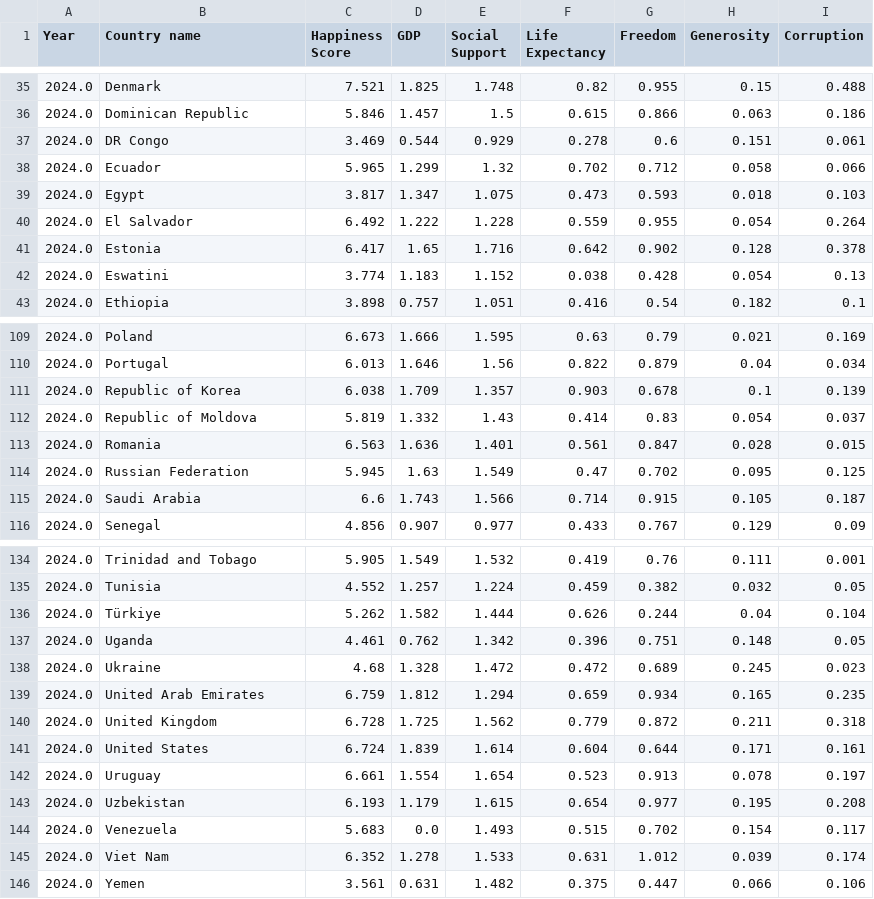
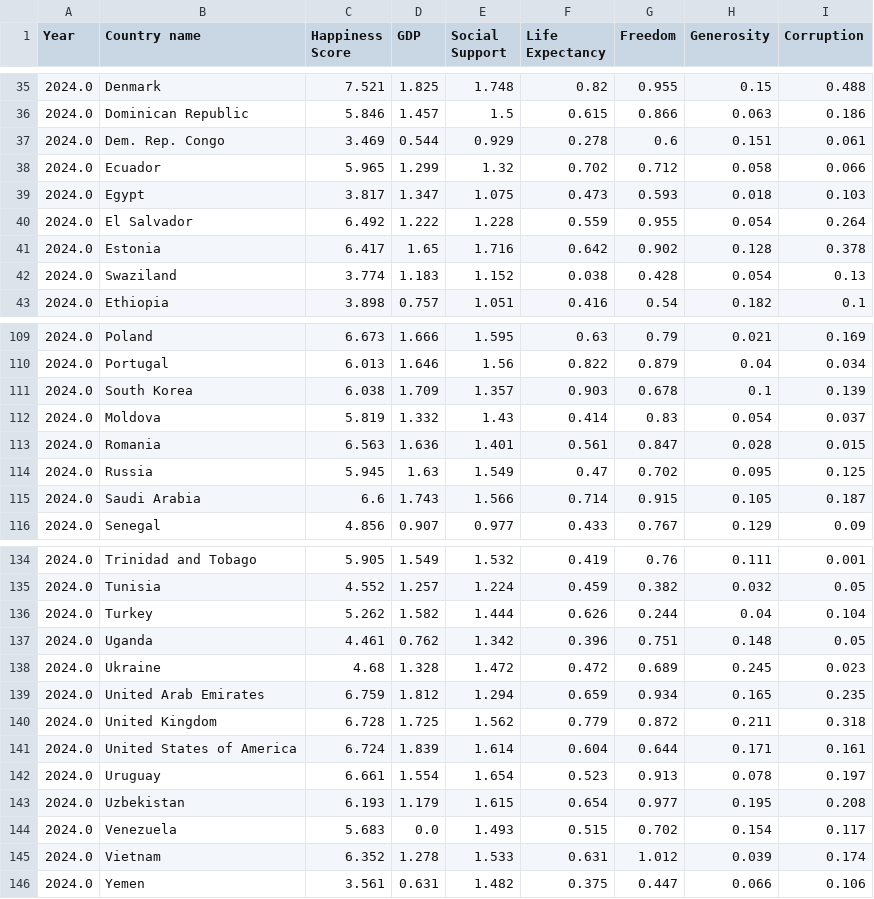
Before and after one commit to Zhang-Charlie/InfoVisAssignmentDataSet, a CSV file: WHR25_Data_clean.csv, drawn as a sheet; only a part is shown, gaps mark what is left out; the diff covers the shown part only.

Commit message:
Updated the Data Cleaning

```diff
--- a/WHR25_Data_clean.csv
+++ b/WHR25_Data_clean.csv
@@ -36,3 +36,3 @@ Year,Country name,Happiness Score,GDP,Social Support,Life Expectancy,Freedom,Gen
 2024.0,Dominican Republic,5.846,1.457,1.5,0.615,0.866,0.063,0.186
-2024.0,DR Congo,3.469,0.544,0.929,0.278,0.6,0.151,0.061
+2024.0,Dem. Rep. Congo,3.469,0.544,0.929,0.278,0.6,0.151,0.061
 2024.0,Ecuador,5.965,1.299,1.32,0.702,0.712,0.058,0.066
@@ -41,3 +41,3 @@ Year,Country name,Happiness Score,GDP,Social Support,Life Expectancy,Freedom,Gen
 2024.0,Estonia,6.417,1.65,1.716,0.642,0.902,0.128,0.378
-2024.0,Eswatini,3.774,1.183,1.152,0.038,0.428,0.054,0.13
+2024.0,Swaziland,3.774,1.183,1.152,0.038,0.428,0.054,0.13
 2024.0,Ethiopia,3.898,0.757,1.051,0.416,0.54,0.182,0.1
@@ -110,6 +110,6 @@ Year,Country name,Happiness Score,GDP,Social Support,Life Expectancy,Freedom,Gen
 2024.0,Portugal,6.013,1.646,1.56,0.822,0.879,0.04,0.034
-2024.0,Republic of Korea,6.038,1.709,1.357,0.903,0.678,0.1,0.139
-2024.0,Republic of Moldova,5.819,1.332,1.43,0.414,0.83,0.054,0.037
+2024.0,South Korea,6.038,1.709,1.357,0.903,0.678,0.1,0.139
+2024.0,Moldova,5.819,1.332,1.43,0.414,0.83,0.054,0.037
 2024.0,Romania,6.563,1.636,1.401,0.561,0.847,0.028,0.015
-2024.0,Russian Federation,5.945,1.63,1.549,0.47,0.702,0.095,0.125
+2024.0,Russia,5.945,1.63,1.549,0.47,0.702,0.095,0.125
 2024.0,Saudi Arabia,6.6,1.743,1.566,0.714,0.915,0.105,0.187
@@ -135,3 +135,3 @@ Year,Country name,Happiness Score,GDP,Social Support,Life Expectancy,Freedom,Gen
 2024.0,Tunisia,4.552,1.257,1.224,0.459,0.382,0.032,0.05
-2024.0,Türkiye,5.262,1.582,1.444,0.626,0.244,0.04,0.104
+2024.0,Turkey,5.262,1.582,1.444,0.626,0.244,0.04,0.104
 2024.0,Uganda,4.461,0.762,1.342,0.396,0.751,0.148,0.05
@@ -140,3 +140,3 @@ Year,Country name,Happiness Score,GDP,Social Support,Life Expectancy,Freedom,Gen
 2024.0,United Kingdom,6.728,1.725,1.562,0.779,0.872,0.211,0.318
-2024.0,United States,6.724,1.839,1.614,0.604,0.644,0.171,0.161
+2024.0,United States of America,6.724,1.839,1.614,0.604,0.644,0.171,0.161
 2024.0,Uruguay,6.661,1.554,1.654,0.523,0.913,0.078,0.197
@@ -144,3 +144,3 @@ Year,Country name,Happiness Score,GDP,Social Support,Life Expectancy,Freedom,Gen
 2024.0,Venezuela,5.683,0.0,1.493,0.515,0.702,0.154,0.117
-2024.0,Viet Nam,6.352,1.278,1.533,0.631,1.012,0.039,0.174
+2024.0,Vietnam,6.352,1.278,1.533,0.631,1.012,0.039,0.174
 2024.0,Yemen,3.561,0.631,1.482,0.375,0.447,0.066,0.106
```
Also changed, not shown: 6 edited cells elsewhere in this file.
